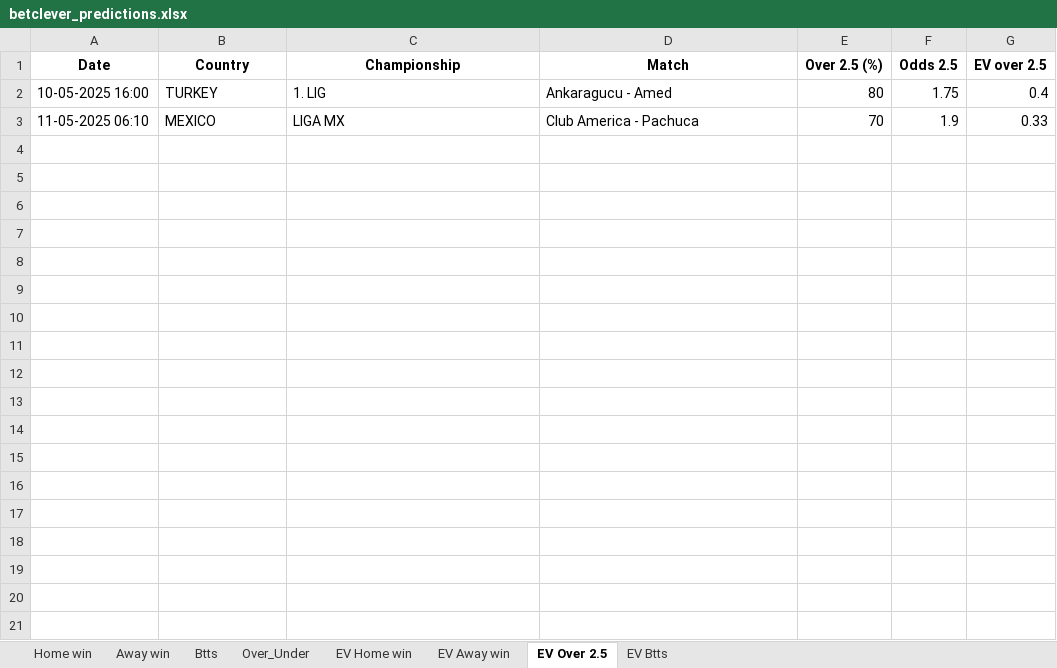
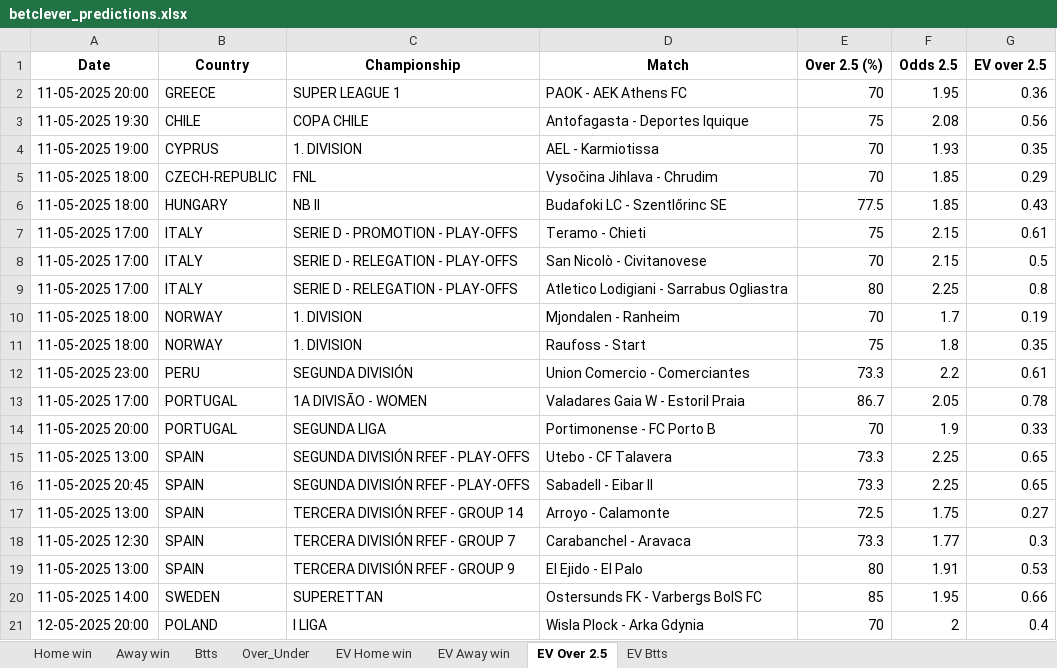
Before and after one commit to ZzZzZzZXCoo/soccer_predictions_scraper, an Excel workbook: scraper/data/betclever_predictions.xlsx, sheet EV Over 2.5, drawn as a sheet; values as stored, in another font and other column widths than the file's, no borders; removed rows and columns are numbered as before the commit, all else as after; the diff names each change by its address in the sheet, - before the commit and + after, or states it on an @@ line.

```diff
--- a/scraper/data/betclever_predictions.xlsx (sheet EV Over 2.5)
+++ b/scraper/data/betclever_predictions.xlsx (sheet EV Over 2.5)
-row 2: 10-05-2025 16:00 | TURKEY | 1. LIG | Ankaragucu - Amed | 80 | 1.75 | 0.4
+row 2: 11-05-2025 20:00 | GREECE | SUPER LEAGUE 1 | PAOK - AEK Athens FC | 70 | 1.95 | 0.36
+row 3: 11-05-2025 19:30 | CHILE | COPA CHILE | Antofagasta - Deportes Iquique | 75 | 2.08 | 0.56
+row 4: 11-05-2025 19:00 | CYPRUS | 1. DIVISION | AEL - Karmiotissa | 70 | 1.93 | 0.35
+row 5: 11-05-2025 18:00 | CZECH-REPUBLIC | FNL | Vysočina Jihlava - Chrudim | 70 | 1.85 | 0.29
+row 6: 11-05-2025 18:00 | HUNGARY | NB II | Budafoki LC - Szentlőrinc SE | 77.5 | 1.85 | 0.43
+row 7: 11-05-2025 17:00 | ITALY | SERIE D - PROMOTION - PLAY-OFFS | Teramo - Chieti | 75 | 2.15 | 0.61
+row 8: 11-05-2025 17:00 | ITALY | SERIE D - RELEGATION - PLAY-OFFS | San Nicolò - Civitanovese | 70 | 2.15 | 0.5
+row 9: 11-05-2025 17:00 | ITALY | SERIE D - RELEGATION - PLAY-OFFS | Atletico Lodigiani - Sarrabus Ogliastra | 80 | 2.25 | 0.8
+row 10: 11-05-2025 18:00 | NORWAY | 1. DIVISION | Mjondalen - Ranheim | 70 | 1.7 | 0.19
+row 11: 11-05-2025 18:00 | NORWAY | 1. DIVISION | Raufoss - Start | 75 | 1.8 | 0.35
+row 12: 11-05-2025 23:00 | PERU | SEGUNDA DIVISIÓN | Union Comercio - Comerciantes | 73.3 | 2.2 | 0.61
+row 13: 11-05-2025 17:00 | PORTUGAL | 1A DIVISÃO - WOMEN | Valadares Gaia W - Estoril Praia | 86.7 | 2.05 | 0.78
-A14 (Date): 11-05-2025 06:10
+A14 (Date): 11-05-2025 20:00
-B14 (Country): MEXICO
+B14 (Country): PORTUGAL
-C14 (Championship): LIGA MX
+C14 (Championship): SEGUNDA LIGA
-D14 (Match): Club America - Pachuca
+D14 (Match): Portimonense - FC Porto B
+row 15: 11-05-2025 13:00 | SPAIN | SEGUNDA DIVISIÓN RFEF - PLAY-OFFS | Utebo - CF Talavera | 73.3 | 2.25 | 0.65
+row 16: 11-05-2025 20:45 | SPAIN | SEGUNDA DIVISIÓN RFEF - PLAY-OFFS | Sabadell - Eibar II | 73.3 | 2.25 | 0.65
+row 17: 11-05-2025 13:00 | SPAIN | TERCERA DIVISIÓN RFEF - GROUP 14 | Arroyo - Calamonte | 72.5 | 1.75 | 0.27
+row 18: 11-05-2025 12:30 | SPAIN | TERCERA DIVISIÓN RFEF - GROUP 7 | Carabanchel - Aravaca | 73.3 | 1.77 | 0.3
+row 19: 11-05-2025 13:00 | SPAIN | TERCERA DIVISIÓN RFEF - GROUP 9 | El Ejido - El Palo | 80 | 1.91 | 0.53
+row 20: 11-05-2025 14:00 | SWEDEN | SUPERETTAN | Ostersunds FK - Varbergs BoIS FC | 85 | 1.95 | 0.66
+row 21: 12-05-2025 20:00 | POLAND | I LIGA | Wisla Plock - Arka Gdynia | 70 | 2 | 0.4
```
Also changed, not shown: sheet EV Home win, sheet EV Btts, sheet EV Away win, sheet Btts, sheet Over_Under, sheet Home win, 1 more sheet.
